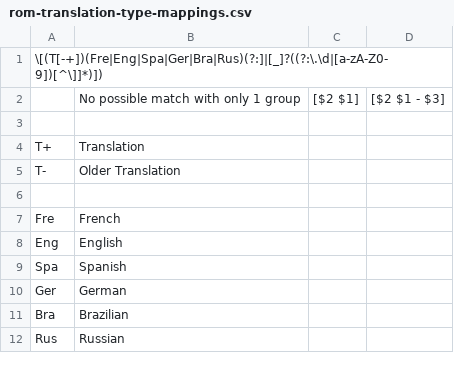
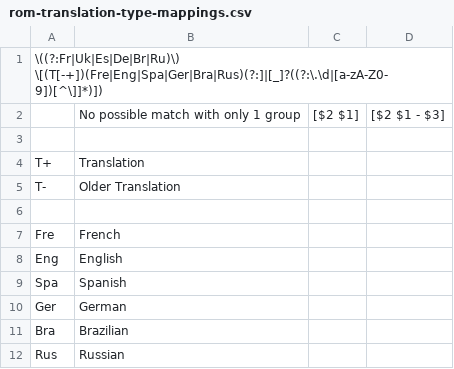
Before and after one commit to emmanuel-vasseur/goodset-rom-organizer, a CSV file: src/main/resources/gamelist-rom-type/rom-translation-type-mappings.csv (was src/main/resources/rom-translation-type-mappings.csv), drawn as a sheet.

Commit message:
feat: split filename / gamelist manipulations

```diff
--- a/src/main/resources/rom-translation-type-mappings.csv
+++ b/src/main/resources/gamelist-rom-type/rom-translation-type-mappings.csv
@@ -1,2 +1,2 @@
-\[(T[-+])(Fre|Eng|Spa|Ger|Bra|Rus)(?:]|[_]?((?:\.\d|[a-zA-Z0-9])[^\]]*)])
+\((?:Fr|Uk|Es|De|Br|Ru)\) \[(T[-+])(Fre|Eng|Spa|Ger|Bra|Rus)(?:]|[_]?((?:\.\d|[a-zA-Z0-9])[^\]]*)])
 ;No possible match with only 1 group;[$2 $1];[$2 $1 - $3]
```
Also changed, not shown: 13 other files.
